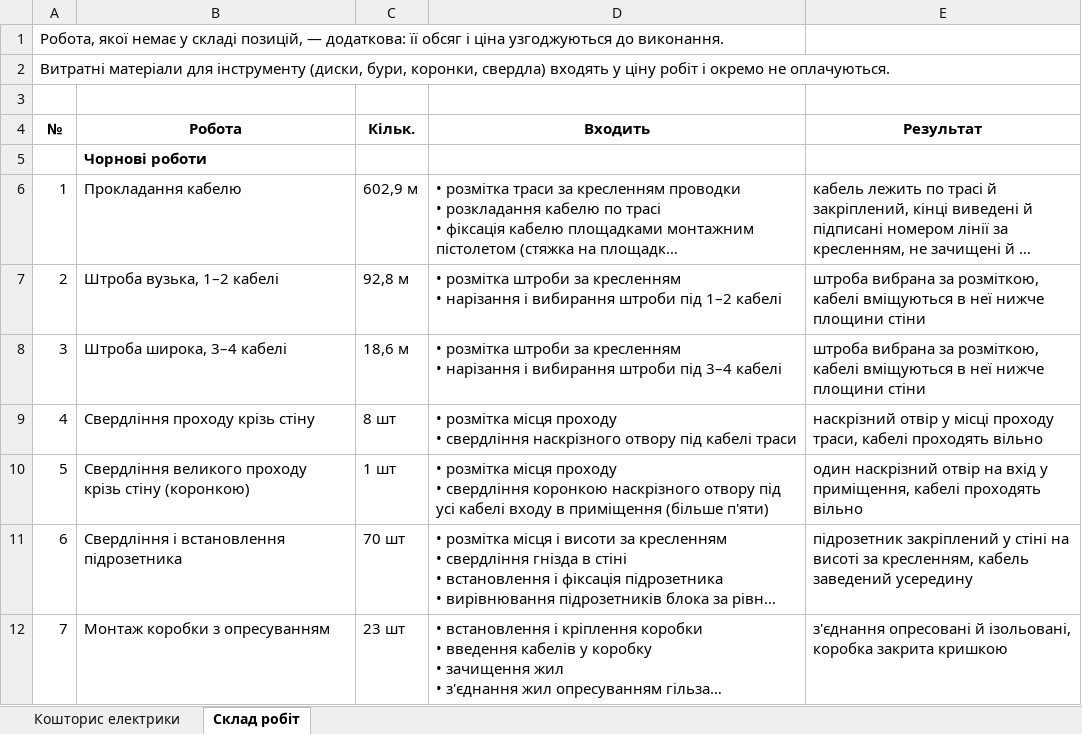
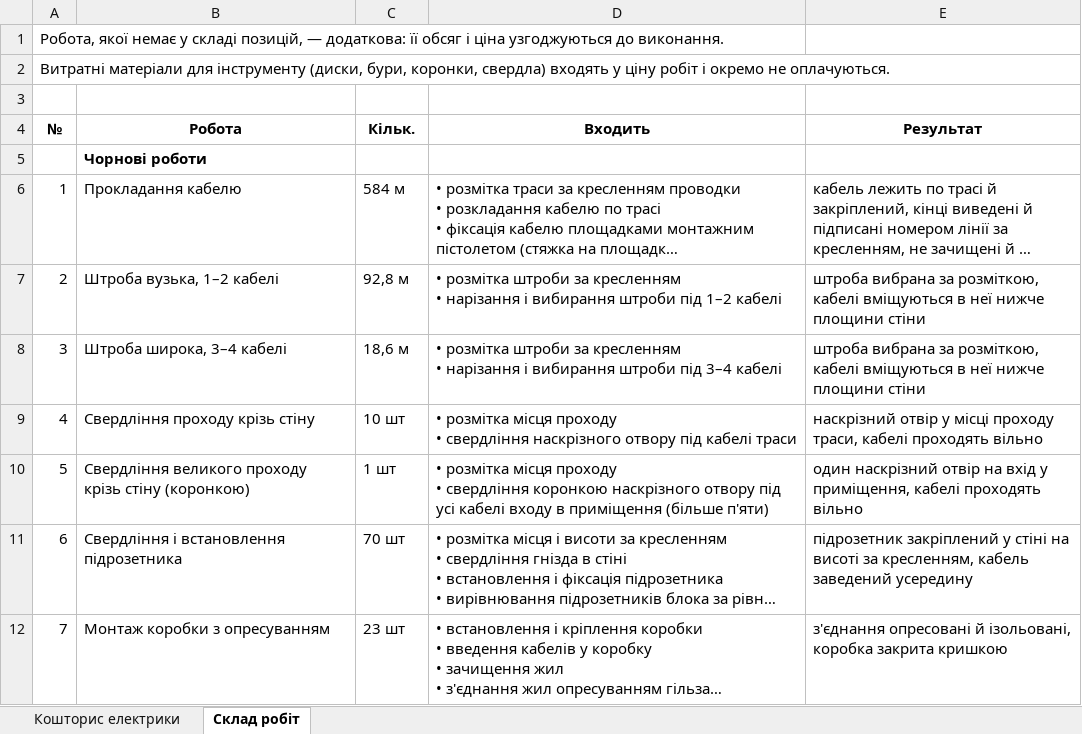
Before and after one commit to Coder801/floorplan-engine, an Excel workbook: projects/nahirna-16/out/estimate.xlsx, sheet Склад робіт, drawn as a sheet; only a part is shown; long unchanged cells end in …; values as stored, in another font and other column widths than the file's, no borders; the diff names each change by its address in the sheet, - before the commit and + after, or states it on an @@ line.

```diff
--- a/projects/nahirna-16/out/estimate.xlsx (sheet Склад робіт)
+++ b/projects/nahirna-16/out/estimate.xlsx (sheet Склад робіт)
-C6 (Кільк.): 602,9 м
+C6 (Кільк.): 584 м
-C9 (Кільк.): 8 шт
+C9 (Кільк.): 10 шт
```
Also changed, not shown: sheet Кошторис електрики, projects/nahirna-16/out/plumbing-estimate.xlsx, 11 other files.
